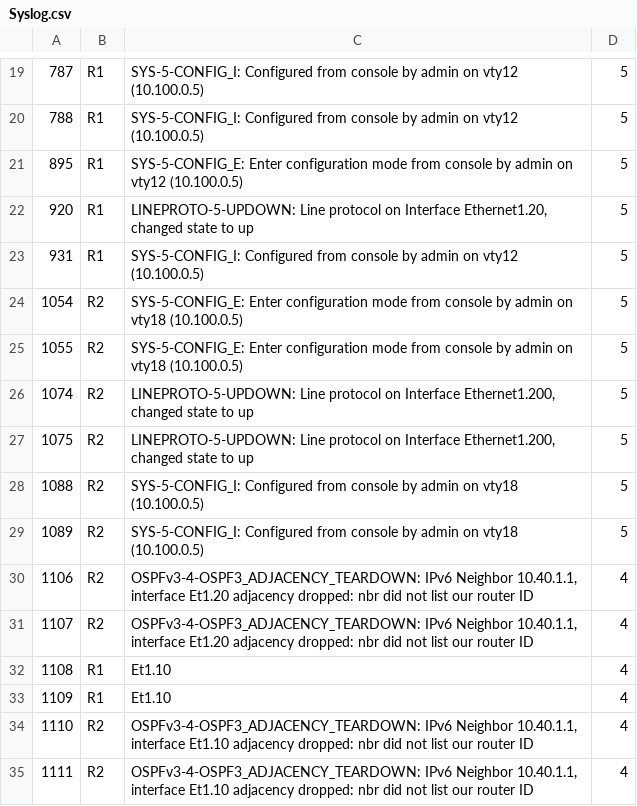
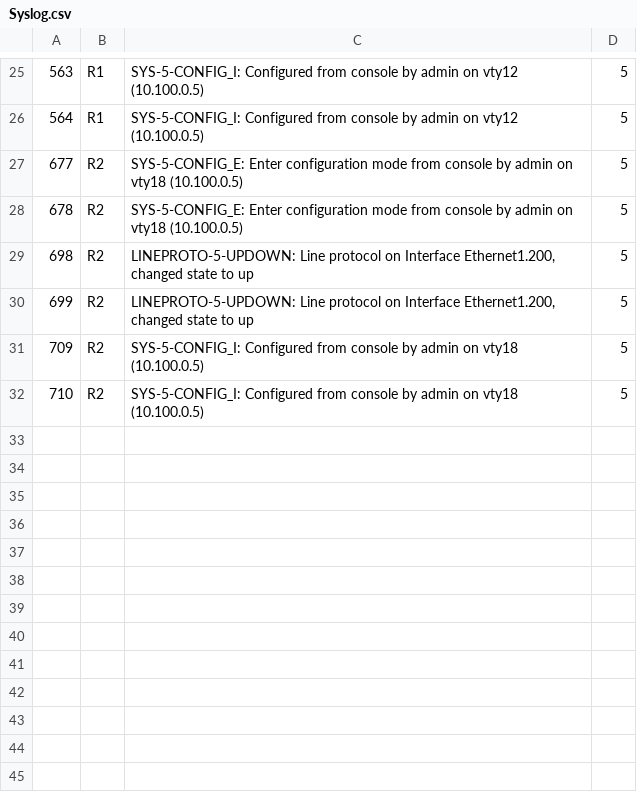
Before and after one commit to Logan-Chayet/CSCI5840_Advanced_Network_Automation, a CSV file: Lab4/Syslog.csv, drawn as a sheet; only a part is shown, gaps mark what is left out; the diff covers the shown part only.

```diff
--- a/Lab4/Syslog.csv
+++ b/Lab4/Syslog.csv
@@ -19,17 +25,8 @@
-787,R1,SYS-5-CONFIG_I: Configured from console by admin on vty12 (10.100.0.5),5
-788,R1,SYS-5-CONFIG_I: Configured from console by admin on vty12 (10.100.0.5),5
-895,R1,SYS-5-CONFIG_E: Enter configuration mode from console by admin on vty12 (10.100.0.5),5
-920,R1,"LINEPROTO-5-UPDOWN: Line protocol on Interface Ethernet1.20, changed state to up",5
-931,R1,SYS-5-CONFIG_I: Configured from console by admin on vty12 (10.100.0.5),5
-1054,R2,SYS-5-CONFIG_E: Enter configuration mode from console by admin on vty18 (10.100.0.5),5
-1055,R2,SYS-5-CONFIG_E: Enter configuration mode from console by admin on vty18 (10.100.0.5),5
-1074,R2,"LINEPROTO-5-UPDOWN: Line protocol on Interface Ethernet1.200, changed state to up",5
-1075,R2,"LINEPROTO-5-UPDOWN: Line protocol on Interface Ethernet1.200, changed state to up",5
-1088,R2,SYS-5-CONFIG_I: Configured from console by admin on vty18 (10.100.0.5),5
-1089,R2,SYS-5-CONFIG_I: Configured from console by admin on vty18 (10.100.0.5),5
-1106,R2,"OSPFv3-4-OSPF3_ADJACENCY_TEARDOWN: IPv6 Neighbor 10.40.1.1, interface Et1.20 adjacency dropped: nbr did not list our router ID",4
-1107,R2,"OSPFv3-4-OSPF3_ADJACENCY_TEARDOWN: IPv6 Neighbor 10.40.1.1, interface Et1.20 adjacency dropped: nbr did not list our router ID",4
-1108,R1,Et1.10,4
-1109,R1,Et1.10,4
-1110,R2,"OSPFv3-4-OSPF3_ADJACENCY_TEARDOWN: IPv6 Neighbor 10.40.1.1, interface Et1.10 adjacency dropped: nbr did not list our router ID",4
-1111,R2,"OSPFv3-4-OSPF3_ADJACENCY_TEARDOWN: IPv6 Neighbor 10.40.1.1, interface Et1.10 adjacency dropped: nbr did not list our router ID",4
+563,R1,SYS-5-CONFIG_I: Configured from console by admin on vty12 (10.100.0.5),5
+564,R1,SYS-5-CONFIG_I: Configured from console by admin on vty12 (10.100.0.5),5
+677,R2,SYS-5-CONFIG_E: Enter configuration mode from console by admin on vty18 (10.100.0.5),5
+678,R2,SYS-5-CONFIG_E: Enter configuration mode from console by admin on vty18 (10.100.0.5),5
+698,R2,"LINEPROTO-5-UPDOWN: Line protocol on Interface Ethernet1.200, changed state to up",5
+699,R2,"LINEPROTO-5-UPDOWN: Line protocol on Interface Ethernet1.200, changed state to up",5
+709,R2,SYS-5-CONFIG_I: Configured from console by admin on vty18 (10.100.0.5),5
+710,R2,SYS-5-CONFIG_I: Configured from console by admin on vty18 (10.100.0.5),5
```
Also changed, not shown: 12 added rows, 6 removed rows and 16 edited cells elsewhere in this file, 1 other file.
